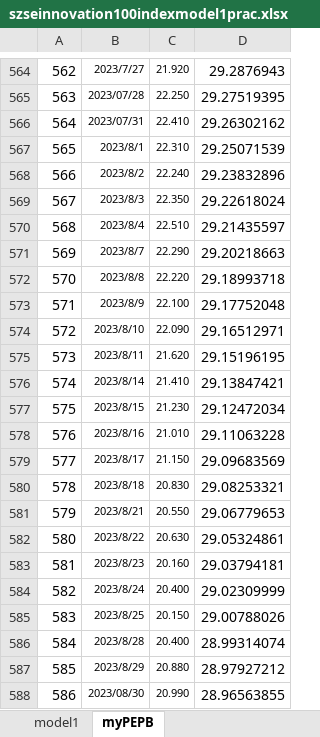
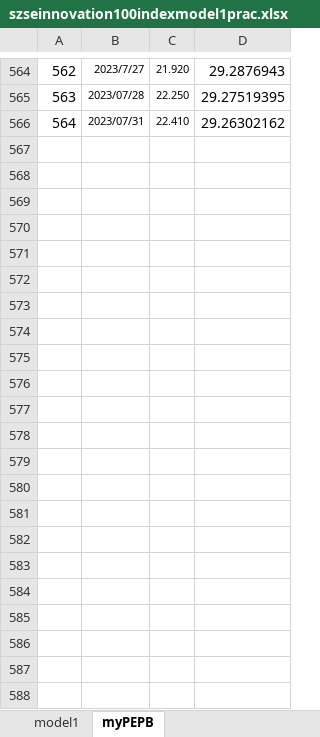
Before and after one commit to laienwei/valuationquan, an Excel workbook: lai/valuationquan/szseinnovation100index/szseinnovation100indexmodel1prac.xlsx, sheet myPEPB, drawn as a sheet; only a part is shown, gaps mark what is left out; values as stored, in another font and other column widths than the file's, no borders; the diff names each change by its address in the sheet, - before the commit and + after, or states it on an @@ line.

```diff
--- a/lai/valuationquan/szseinnovation100index/szseinnovation100indexmodel1prac.xlsx (sheet myPEPB)
+++ b/lai/valuationquan/szseinnovation100index/szseinnovation100indexmodel1prac.xlsx (sheet myPEPB)
-row 567: 565 | 2023/8/1 | 22.310 | 29.25071539
-row 568: 566 | 2023/8/2 | 22.240 | 29.23832896
-row 569: 567 | 2023/8/3 | 22.350 | 29.22618024
-row 570: 568 | 2023/8/4 | 22.510 | 29.21435597
-row 571: 569 | 2023/8/7 | 22.290 | 29.20218663
-row 572: 570 | 2023/8/8 | 22.220 | 29.18993718
-row 573: 571 | 2023/8/9 | 22.100 | 29.17752048
-row 574: 572 | 2023/8/10 | 22.090 | 29.16512971
-row 575: 573 | 2023/8/11 | 21.620 | 29.15196195
-row 576: 574 | 2023/8/14 | 21.410 | 29.13847421
-row 577: 575 | 2023/8/15 | 21.230 | 29.12472034
-row 578: 576 | 2023/8/16 | 21.010 | 29.11063228
-row 579: 577 | 2023/8/17 | 21.150 | 29.09683569
-row 580: 578 | 2023/8/18 | 20.830 | 29.08253321
-row 581: 579 | 2023/8/21 | 20.550 | 29.06779653
-row 582: 580 | 2023/8/22 | 20.630 | 29.05324861
-row 583: 581 | 2023/8/23 | 20.160 | 29.03794181
-row 584: 582 | 2023/8/24 | 20.400 | 29.02309999
-row 585: 583 | 2023/8/25 | 20.150 | 29.00788026
-row 586: 584 | 2023/8/28 | 20.400 | 28.99314074
-row 587: 585 | 2023/8/29 | 20.880 | 28.97927212
-row 588: 586 | 2023/08/30 | 20.990 | 28.96563855
```
Also changed, not shown: sheet model1, charts or pictures, lai/valuationquan/AIindex/AIinduindexmodel2.xlsx, lai/valuationquan/AIindex/AIinduindexmodel2cn.xlsx, 10 other files.
